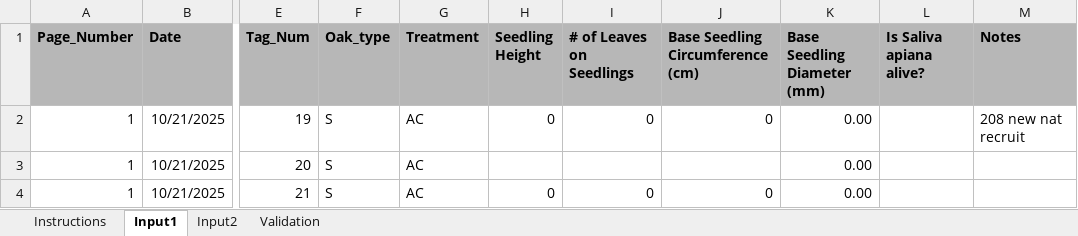
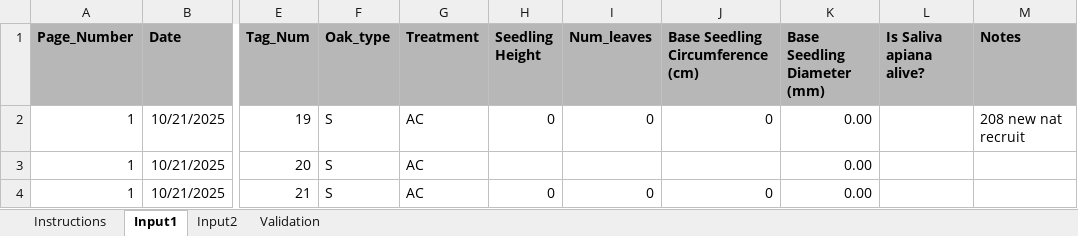
Before and after one commit to cagiudic-sketch/AdvancedQuantF26, an Excel workbook: Oak Project/Data/Survival_HeightOct2025Clean.xlsx, sheet Input1, drawn as a sheet; only a part is shown, gaps mark what is left out; values as stored, in another font and other column widths than the file's, no borders; the diff names each change by its address in the sheet, - before the commit and + after, or states it on an @@ line.

Commit message:
Create histogram, bar and boxplots for seedling height all time data
Create histogram, bar and boxplots for seedling height all time data

```diff
--- a/Oak Project/Data/Survival_HeightOct2025Clean.xlsx (sheet Input1)
+++ b/Oak Project/Data/Survival_HeightOct2025Clean.xlsx (sheet Input1)
-I1: # of Leaves on Seedlings
+I1: Num_leaves
```
Also changed, not shown: sheet Validation, 2 other files.
